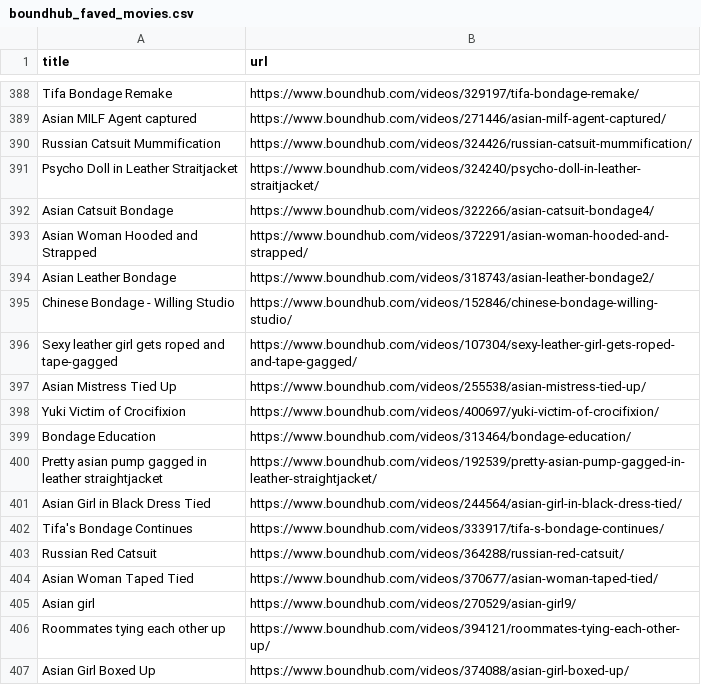
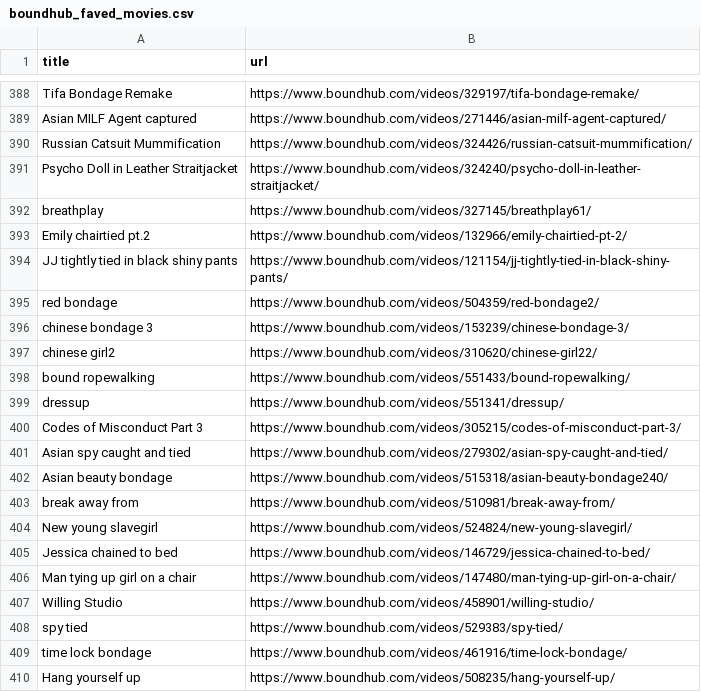
Before and after one commit to stepney141/favs, a CSV file: boundhub/boundhub_faved_movies.csv, drawn as a sheet; only a part is shown, gaps mark what is left out; the shorter side is filled out with more unchanged rows; the diff covers the shown part only.

```diff
--- a/boundhub/boundhub_faved_movies.csv
+++ b/boundhub/boundhub_faved_movies.csv
@@ -391 +391,20 @@ Russian Catsuit Mummification,https://www.boundhub.com/videos/324426/russian-cat
 Psycho Doll in Leather Straitjacket,https://www.boundhub.com/videos/324240/psycho-doll-in-leather-straitjacket/
+breathplay,https://www.boundhub.com/videos/327145/breathplay61/
+Emily chairtied pt.2,https://www.boundhub.com/videos/132966/emily-chairtied-pt-2/
+JJ tightly tied in black shiny pants,https://www.boundhub.com/videos/121154/jj-tightly-tied-in-black-shiny-pants/
+red bondage,https://www.boundhub.com/videos/504359/red-bondage2/
+chinese bondage 3,https://www.boundhub.com/videos/153239/chinese-bondage-3/
+chinese girl2,https://www.boundhub.com/videos/310620/chinese-girl22/
+bound ropewalking,https://www.boundhub.com/videos/551433/bound-ropewalking/
+dressup,https://www.boundhub.com/videos/551341/dressup/
+Codes of Misconduct Part 3,https://www.boundhub.com/videos/305215/codes-of-misconduct-part-3/
+Asian spy caught and tied,https://www.boundhub.com/videos/279302/asian-spy-caught-and-tied/
+Asian beauty bondage,https://www.boundhub.com/videos/515318/asian-beauty-bondage240/
+break away from,https://www.boundhub.com/videos/510981/break-away-from/
+New young slavegirl,https://www.boundhub.com/videos/524824/new-young-slavegirl/
+Jessica chained to bed,https://www.boundhub.com/videos/146729/jessica-chained-to-bed/
+Man tying up girl on a chair,https://www.boundhub.com/videos/147480/man-tying-up-girl-on-a-chair/
+Willing Studio,https://www.boundhub.com/videos/458901/willing-studio/
+spy tied,https://www.boundhub.com/videos/529383/spy-tied/
+time lock bondage,https://www.boundhub.com/videos/461916/time-lock-bondage/
+Hang yourself up,https://www.boundhub.com/videos/508235/hang-yourself-up/
```
Also changed, not shown: 11 added rows elsewhere in this file, boundhub/boundhub_tags.csv, github_stars/starred_repos.csv, 5 other files.
